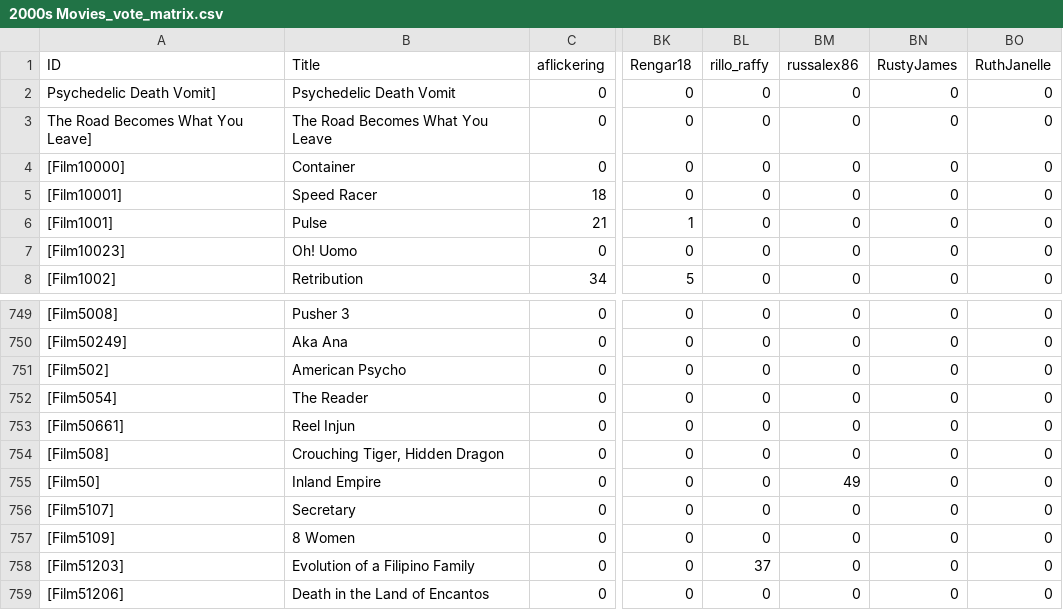
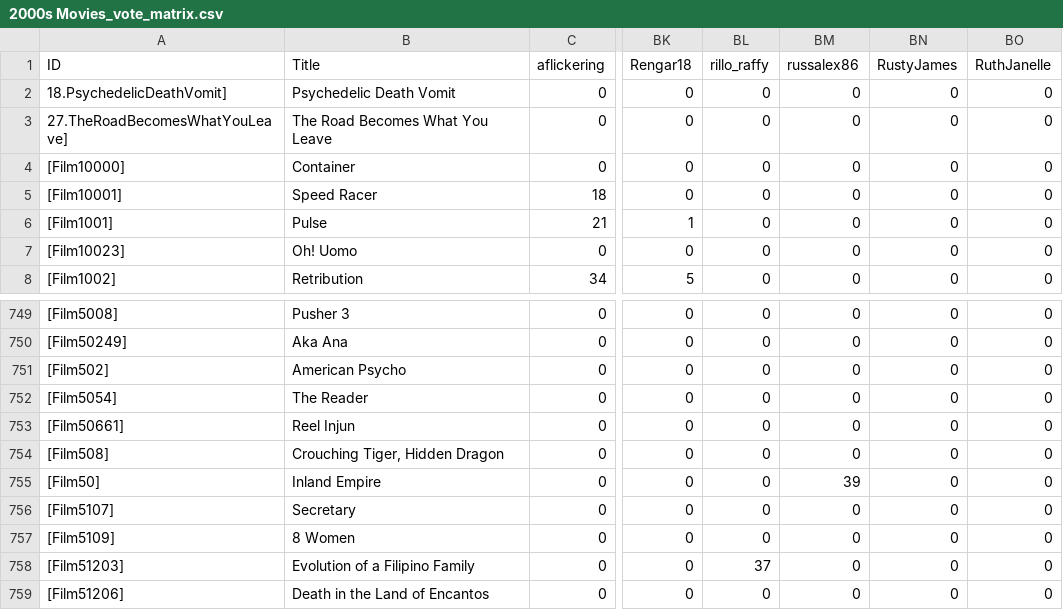
Before and after one commit to YasashiiDia/ModifiedBorda, a CSV file: data/2000s Movies_vote_matrix.csv, drawn as a sheet; only a part is shown, gaps mark what is left out; the diff names each change by its address in the sheet, - before the commit and + after, or states it on an @@ line.

```diff
--- a/data/2000s Movies_vote_matrix.csv
+++ b/data/2000s Movies_vote_matrix.csv
-A2 (ID): Psychedelic Death Vomit]
+A2 (ID): 18.PsychedelicDeathVomit]
-A3 (ID): The Road Becomes What You Leave]
+A3 (ID): 27.TheRoadBecomesWhatYouLeave]
-BM755 (russalex86): 49
+BM755 (russalex86): 39
```
Also changed, not shown: data/1980s in film_vote_matrix.csv.
